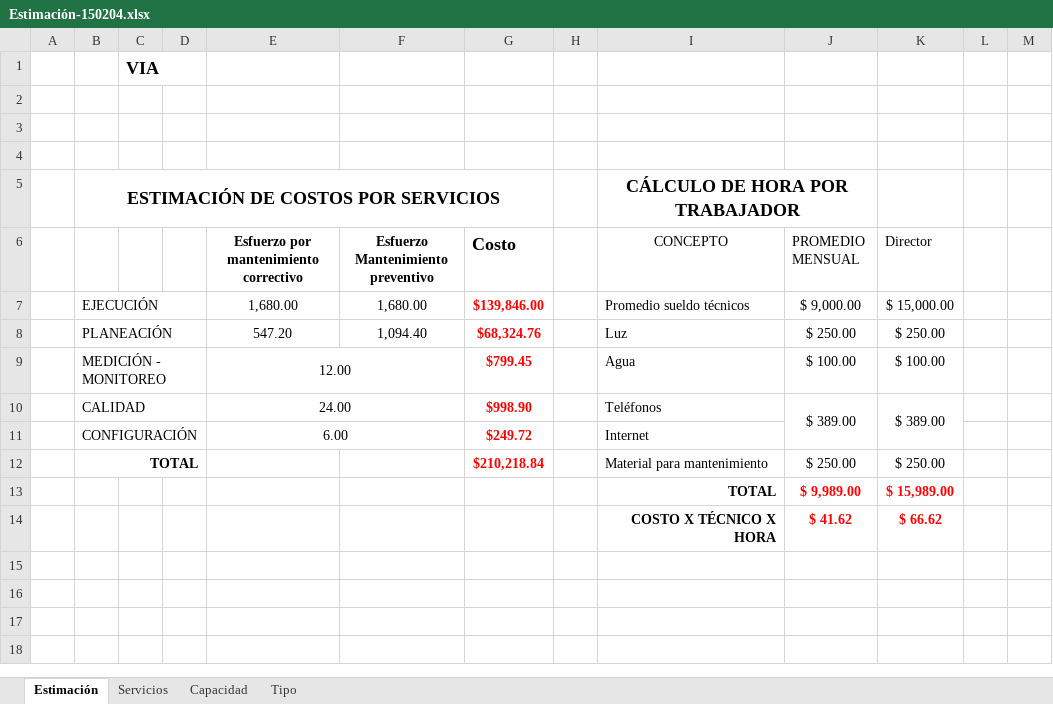
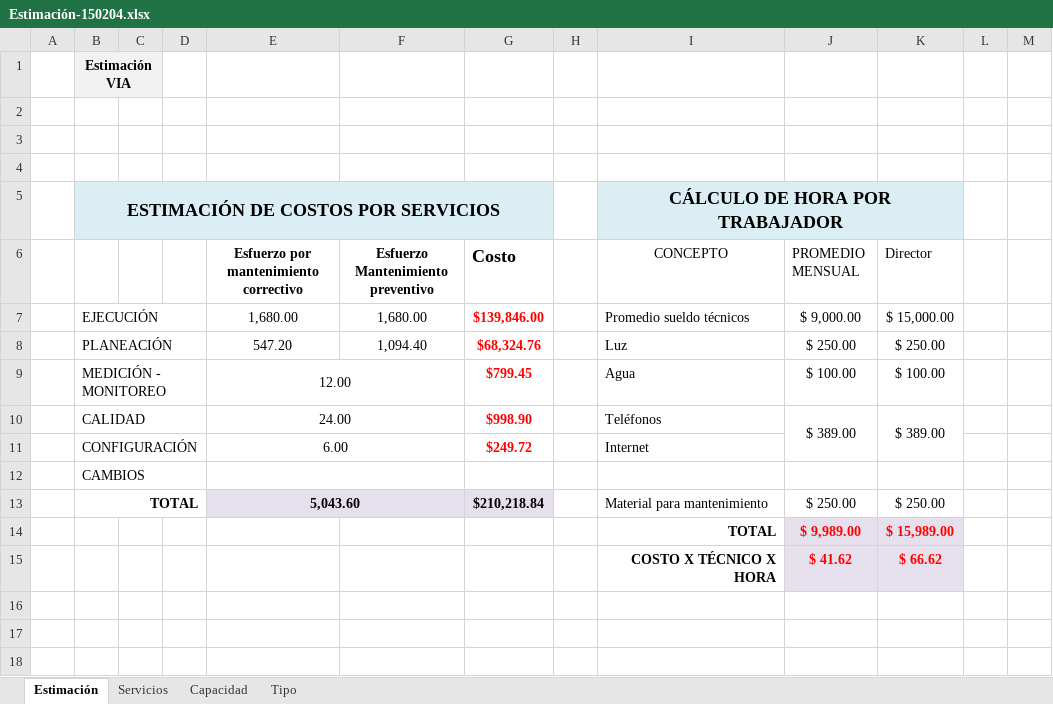
Before and after one commit to jovannyzepeda/qtp, an Excel workbook: qualtcom/Procesos/Planeacion/Estimación-150204.xlsx, sheet Estimación, drawn as a sheet; only a part is shown; the shorter side is filled out with more unchanged rows; values as stored, in another font and other column widths than the file's, no borders; removed rows and columns are numbered as before the commit, all else as after; rows hold the shown columns only; the diff names each change by its address in the sheet, - before the commit and + after, or states it on an @@ line.

```diff
--- a/qualtcom/Procesos/Planeacion/Estimación-150204.xlsx (sheet Estimación)
+++ b/qualtcom/Procesos/Planeacion/Estimación-150204.xlsx (sheet Estimación)
-row 1:  |  | VIA
+row 1:  | Estimación VIA
-B5:G5 fill: none
+B5:G5 fill: #DBEEF4
-I5:K5 fill: none
+I5:K5 fill: #DBEEF4
-I5:J5 merged
+I5:K5 merged
+row 12:  | CAMBIOS
-E13: (empty)
+E13: 5,043.60
-E13:G13 fill: none
+E13:G13 fill: #E6E0EC
+E13:F13 merged
-G13 text colour: #FF0000
+G13 text colour: black
-J14:K15 fill: none
+J14:K15 fill: #E6E0EC
```
Also changed, not shown: sheet Servicios, sheet Capacidad, formulas that keep their value.
